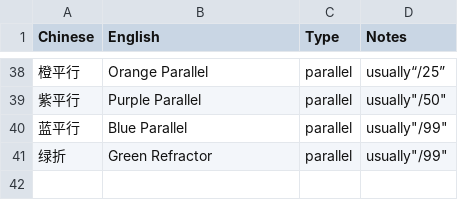
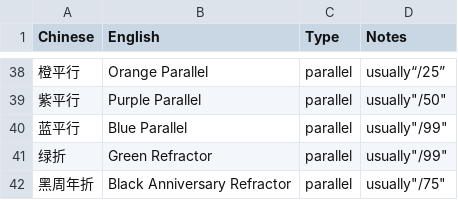
Before and after one commit to rayhe717/cardtracking, a CSV file: parallels.csv, drawn as a sheet; only a part is shown, gaps mark what is left out; the diff names each change by its address in the sheet, - before the commit and + after, or states it on an @@ line.

```diff
--- a/parallels.csv
+++ b/parallels.csv
+row 42: 黑周年折 | Black Anniversary Refractor | parallel | usually"/75"
```
